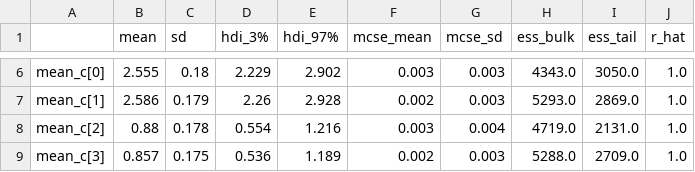
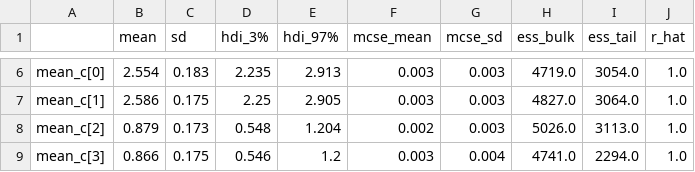
Before and after one commit to ashleyha0321/sdt-ddm-final, a CSV file: output/sdt_summary.csv, drawn as a sheet; only a part is shown, gaps mark what is left out; the diff covers the shown part only; the diff names each change by its address in the sheet, - before the commit and + after, or states it on an @@ line.

```diff
--- a/output/sdt_summary.csv
+++ b/output/sdt_summary.csv
-B6 (mean): 2.555
+B6 (mean): 2.554
-C6 (sd): 0.18
+C6 (sd): 0.183
-D6 (hdi_3%): 2.229
+D6 (hdi_3%): 2.235
-E6 (hdi_97%): 2.902
+E6 (hdi_97%): 2.913
-H6 (ess_bulk): 4343.0
+H6 (ess_bulk): 4719.0
-I6 (ess_tail): 3050.0
+I6 (ess_tail): 3054.0
-C7 (sd): 0.179
+C7 (sd): 0.175
-D7 (hdi_3%): 2.26
+D7 (hdi_3%): 2.25
-E7 (hdi_97%): 2.928
+E7 (hdi_97%): 2.905
-F7 (mcse_mean): 0.002
+F7 (mcse_mean): 0.003
-H7 (ess_bulk): 5293.0
+H7 (ess_bulk): 4827.0
-I7 (ess_tail): 2869.0
+I7 (ess_tail): 3064.0
-B8 (mean): 0.88
+B8 (mean): 0.879
-C8 (sd): 0.178
+C8 (sd): 0.173
-D8 (hdi_3%): 0.554
+D8 (hdi_3%): 0.548
-E8 (hdi_97%): 1.216
+E8 (hdi_97%): 1.204
-F8 (mcse_mean): 0.003
+F8 (mcse_mean): 0.002
-G8 (mcse_sd): 0.004
+G8 (mcse_sd): 0.003
-H8 (ess_bulk): 4719.0
+H8 (ess_bulk): 5026.0
-I8 (ess_tail): 2131.0
+I8 (ess_tail): 3113.0
-B9 (mean): 0.857
+B9 (mean): 0.866
-D9 (hdi_3%): 0.536
+D9 (hdi_3%): 0.546
-E9 (hdi_97%): 1.189
+E9 (hdi_97%): 1.2
-F9 (mcse_mean): 0.002
+F9 (mcse_mean): 0.003
-G9 (mcse_sd): 0.003
+G9 (mcse_sd): 0.004
-H9 (ess_bulk): 5288.0
+H9 (ess_bulk): 4741.0
-I9 (ess_tail): 2709.0
+I9 (ess_tail): 2294.0
```
Also changed, not shown: 29 edited cells elsewhere in this file, 15 other files.
